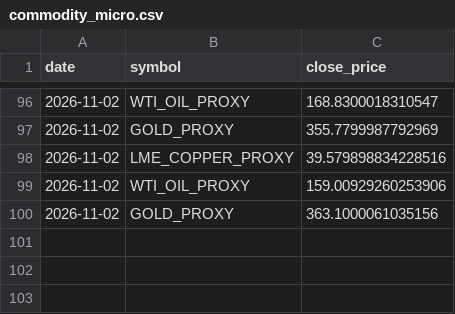
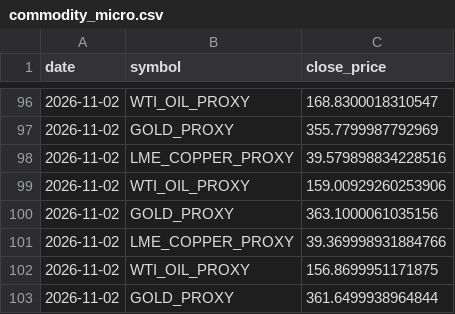
Before and after one commit to d87skg/gmre-collectors, a CSV file: data/commodity_micro.csv, drawn as a sheet; only a part is shown, gaps mark what is left out; the diff names each change by its address in the sheet, - before the commit and + after, or states it on an @@ line.

```diff
--- a/data/commodity_micro.csv
+++ b/data/commodity_micro.csv
+row 101: 2026-11-02 | LME_COPPER_PROXY | 39.369998931884766
+row 102: 2026-11-02 | WTI_OIL_PROXY | 156.8699951171875
+row 103: 2026-11-02 | GOLD_PROXY | 361.6499938964844
```
Also changed, not shown: data/deribit_funding.csv, data/deribit_oi.csv, 22 other files.
